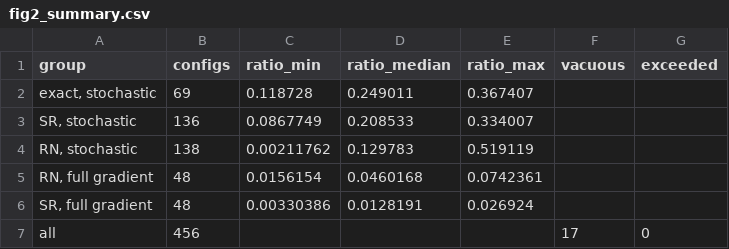
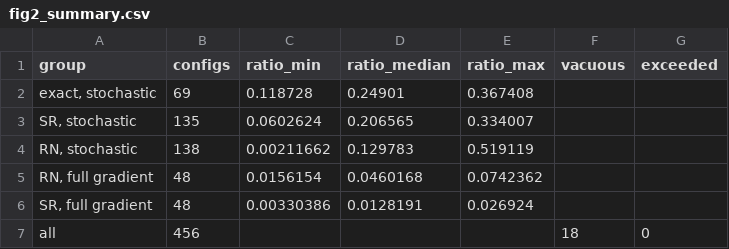
Before and after one commit to kubwimanap/pa-rsgd-grassmann, a CSV file: results/tables/fig2_summary.csv, drawn as a sheet.

```diff
--- a/results/tables/fig2_summary.csv
+++ b/results/tables/fig2_summary.csv
@@ -1,7 +1,7 @@
 group,configs,ratio_min,ratio_median,ratio_max,vacuous,exceeded
-"exact, stochastic",69,0.118728,0.249011,0.367407,,
-"SR, stochastic",136,0.0867749,0.208533,0.334007,,
-"RN, stochastic",138,0.00211762,0.129783,0.519119,,
-"RN, full gradient",48,0.0156154,0.0460168,0.0742361,,
+"exact, stochastic",69,0.118728,0.24901,0.367408,,
+"SR, stochastic",135,0.0602624,0.206565,0.334007,,
+"RN, stochastic",138,0.00211662,0.129783,0.519119,,
+"RN, full gradient",48,0.0156154,0.0460168,0.0742362,,
 "SR, full gradient",48,0.00330386,0.0128191,0.026924,,
-all,456,,,,17,0
+all,456,,,,18,0
```
Also changed, not shown: results/tables/fig2_floors.csv, results/tables/fig4c_drift_vs_bound.csv, 17 other files.
